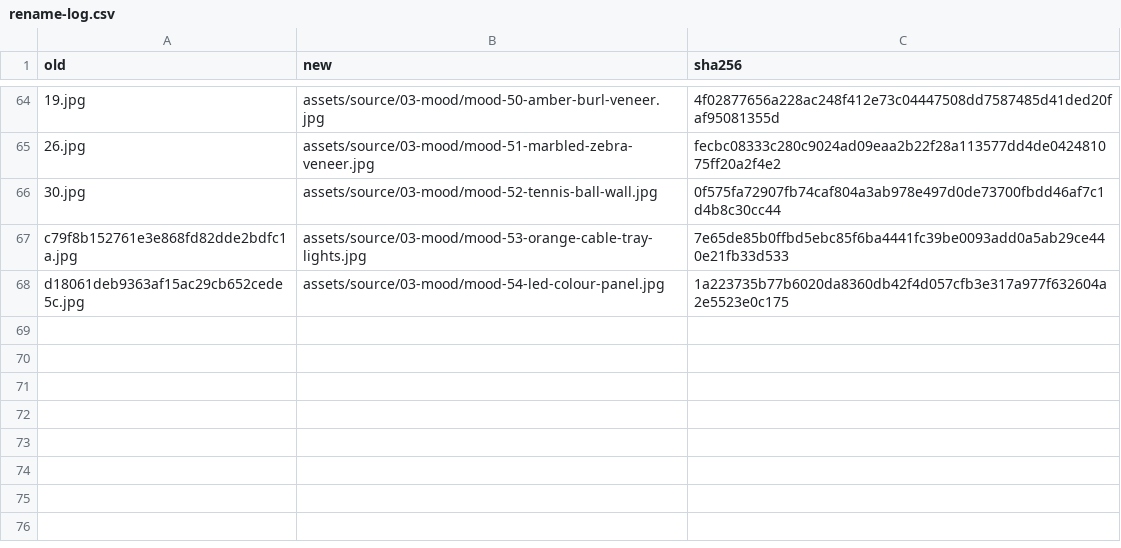
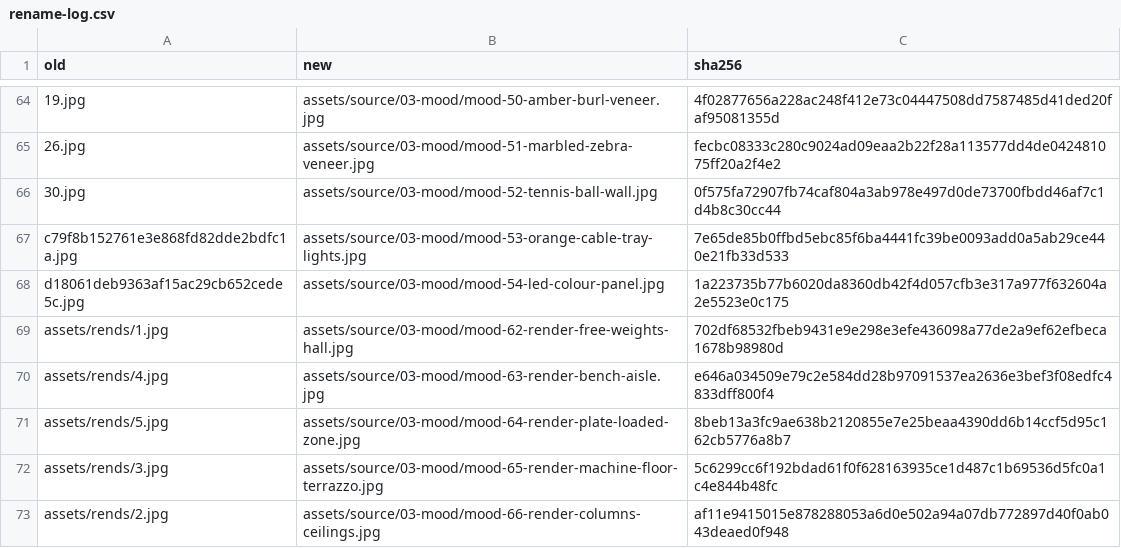
Before and after one commit to ing-studio/technogym-moodboard, a CSV file: assets/rename-log.csv, drawn as a sheet; only a part is shown, gaps mark what is left out; the diff names each change by its address in the sheet, - before the commit and + after, or states it on an @@ line.

```diff
--- a/assets/rename-log.csv
+++ b/assets/rename-log.csv
+row 69: assets/rends/1.jpg | assets/source/03-mood/mood-62-render-free-weights-hall.jpg | 702df68532fbeb9431e9e298e3efe436098a77de2a9ef62efbeca1678b98980d
+row 70: assets/rends/4.jpg | assets/source/03-mood/mood-63-render-bench-aisle.jpg | e646a034509e79c2e584dd28b97091537ea2636e3bef3f08edfc4833dff800f4
+row 71: assets/rends/5.jpg | assets/source/03-mood/mood-64-render-plate-loaded-zone.jpg | 8beb13a3fc9ae638b2120855e7e25beaa4390dd6b14ccf5d95c162cb5776a8b7
+row 72: assets/rends/3.jpg | assets/source/03-mood/mood-65-render-machine-floor-terrazzo.jpg | 5c6299cc6f192bdad61f0f628163935ce1d487c1b69536d5fc0a1c4e844b48fc
+row 73: assets/rends/2.jpg | assets/source/03-mood/mood-66-render-columns-ceilings.jpg | af11e9415015e878288053a6d0e502a94a07db772897d40f0ab043deaed0f948
```
Also changed, not shown: 13 other files.
